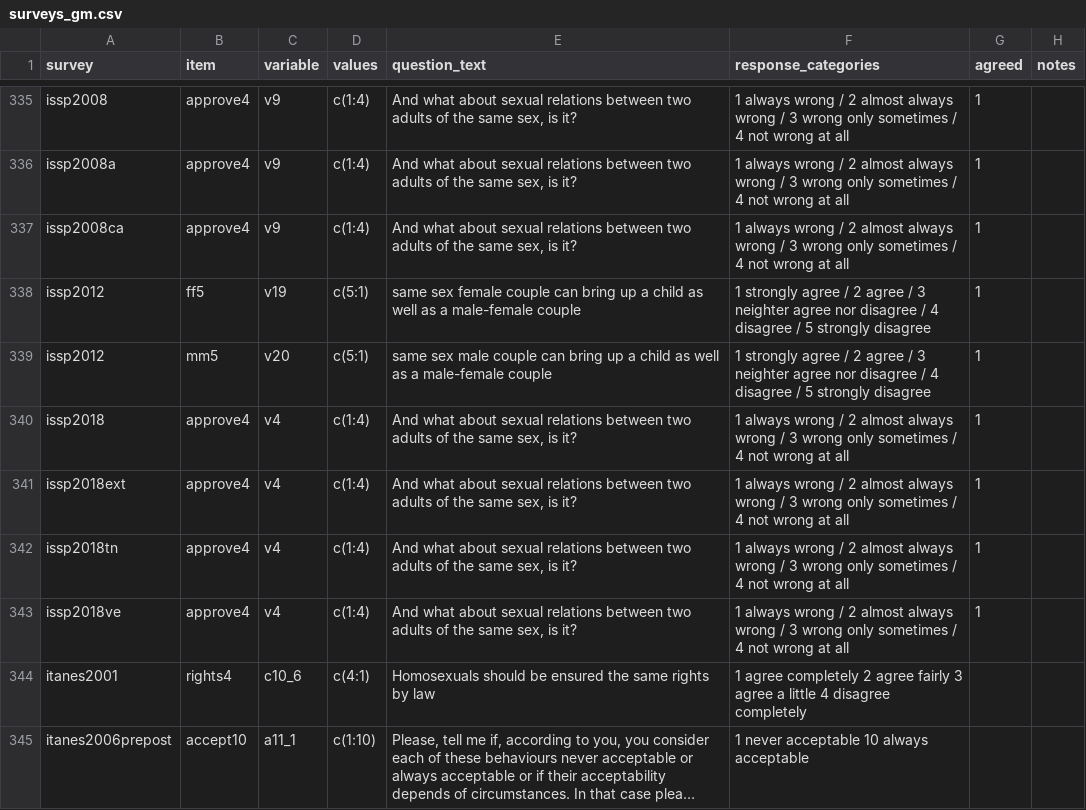
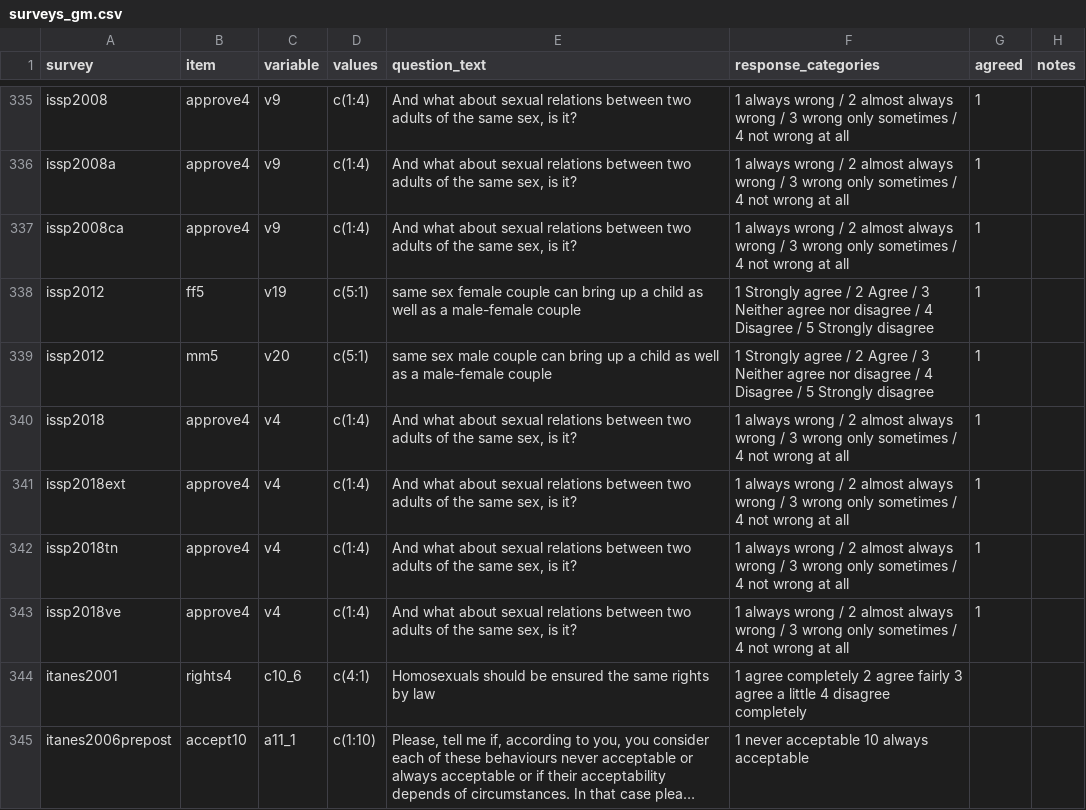
Before and after one commit to fsolt/dcpo_gayrights, a CSV file: data-raw/surveys_gm.csv, drawn as a sheet; only a part is shown, gaps mark what is left out; long unchanged cells end in ….

Commit message:
clean up

```diff
--- a/data-raw/surveys_gm.csv
+++ b/data-raw/surveys_gm.csv
@@ -885,4 +885,4 @@ issp2008a,approve4,v9,c(1:4),"And what about sexual relations between two adults
 issp2008ca,approve4,v9,c(1:4),"And what about sexual relations between two adults of the same sex, is it?",1 always wrong / 2 almost always wrong / 3 wrong only sometimes / 4 not wrong at all,1,
-issp2012,ff5,v19,c(5:1),same sex female couple can bring up a child as well as a male-female couple,1 strongly agree / 2 agree / 3 neighter agree nor disagree / 4 disagree / 5 strongly disagree,1,
-issp2012,mm5,v20,c(5:1),same sex male couple can bring up a child as well as a male-female couple,1 strongly agree / 2 agree / 3 neighter agree nor disagree / 4 disagree / 5 strongly disagree,1,
+issp2012,ff5,v19,c(5:1),same sex female couple can bring up a child as well as a male-female couple,1 Strongly agree / 2 Agree / 3 Neither agree nor disagree / 4 Disagree / 5 Strongly disagree,1,
+issp2012,mm5,v20,c(5:1),same sex male couple can bring up a child as well as a male-female couple,1 Strongly agree / 2 Agree / 3 Neither agree nor disagree / 4 Disagree / 5 Strongly disagree,1,
 issp2018,approve4,v4,c(1:4),"And what about sexual relations between two adults of the same sex, is it?",1 always wrong / 2 almost always wrong / 3 wrong only sometimes / 4 not wrong at all,1,
```
